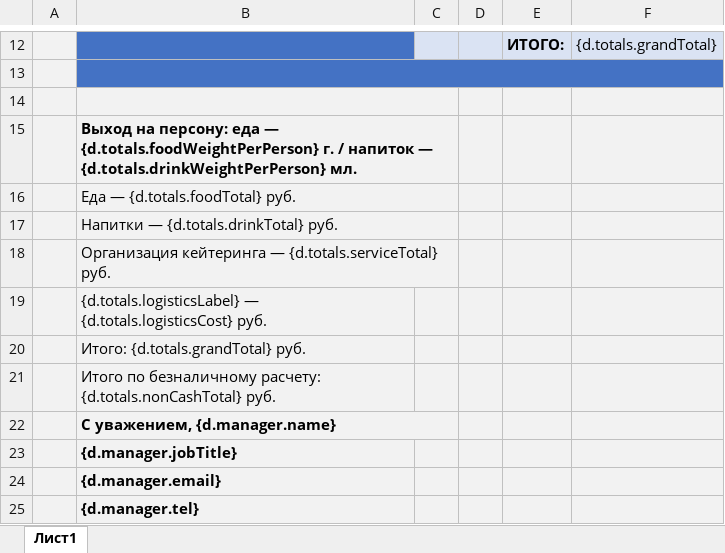
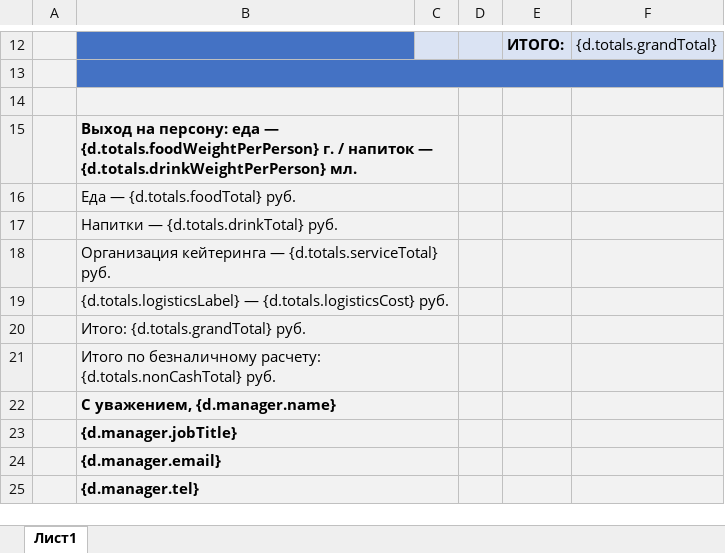
Before and after one commit to mnpestov/kpcreator-ai, an Excel workbook: backend/templates/kp-v1.xlsx, sheet Лист1, drawn as a sheet; only a part is shown, gaps mark what is left out; values as stored, in another font and other column widths than the file's, no borders; the diff names each change by its address in the sheet, - before the commit and + after, or states it on an @@ line.

Commit message:
черновик xlsx

```diff
--- a/backend/templates/kp-v1.xlsx (sheet Лист1)
+++ b/backend/templates/kp-v1.xlsx (sheet Лист1)
+B19:C19 merged
+B20:C20 merged
+B21:C21 merged
+B23:C23 merged
+B24:C24 merged
+B25:C25 merged
```
